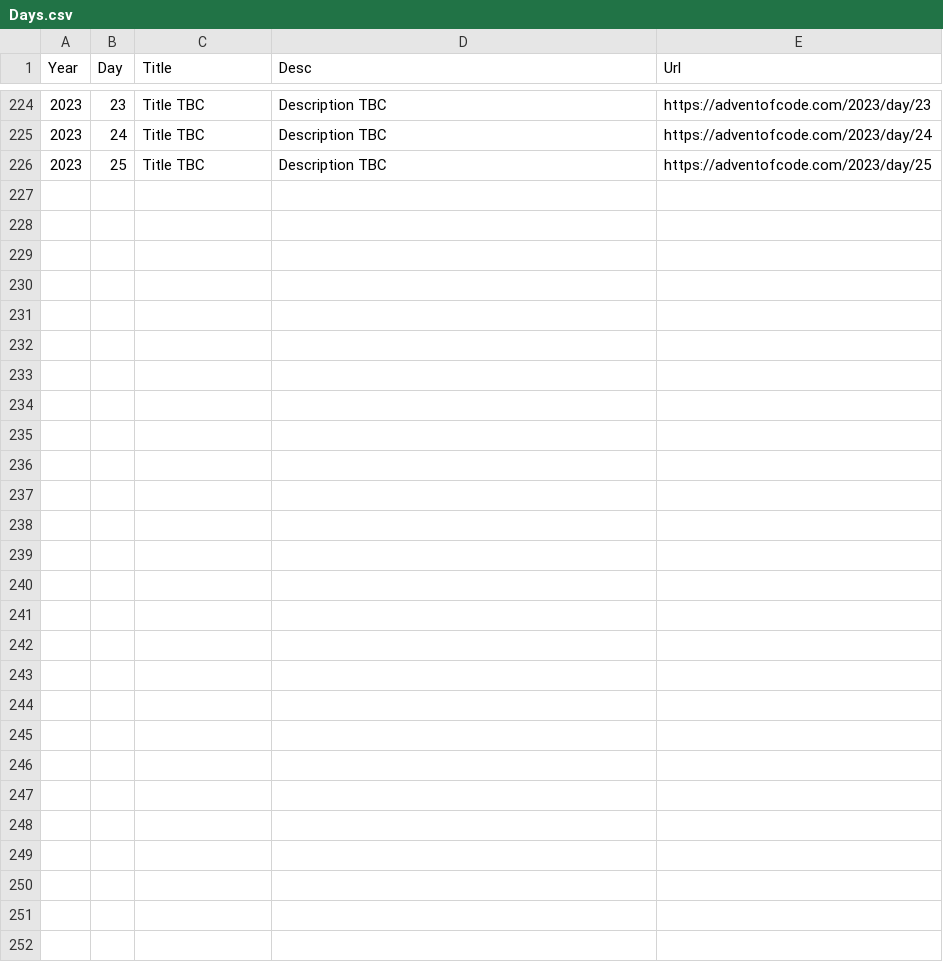
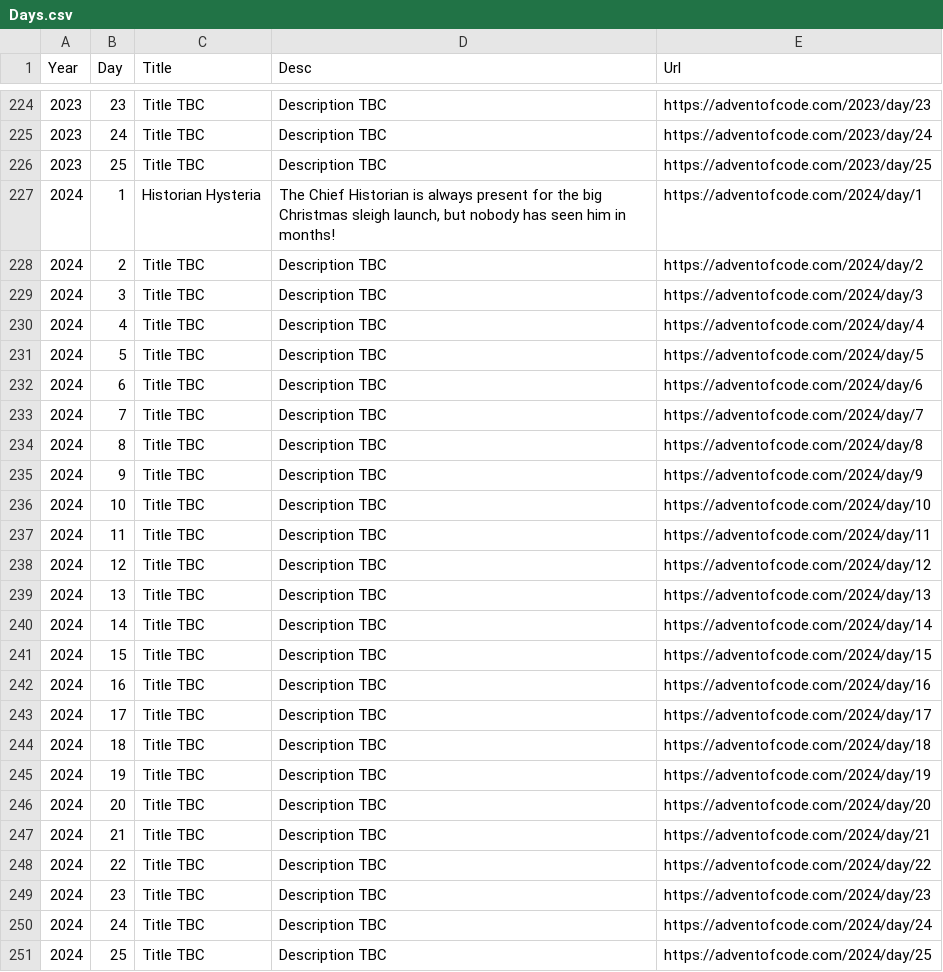
Before and after one commit to lhalsey/AdventOfCode, a CSV file: AdventOfCode.CodeGen/Days.csv, drawn as a sheet; only a part is shown, gaps mark what is left out; the diff names each change by its address in the sheet, - before the commit and + after, or states it on an @@ line.

```diff
--- a/AdventOfCode.CodeGen/Days.csv
+++ b/AdventOfCode.CodeGen/Days.csv
+row 227: 2024 | 1 | Historian Hysteria | The Chief Historian is always present for the big Christmas sleigh launch, but nobody has seen him in months! | https://adventofcode.com/2024/day/1
+row 228: 2024 | 2 | Title TBC | Description TBC | https://adventofcode.com/2024/day/2
+row 229: 2024 | 3 | Title TBC | Description TBC | https://adventofcode.com/2024/day/3
+row 230: 2024 | 4 | Title TBC | Description TBC | https://adventofcode.com/2024/day/4
+row 231: 2024 | 5 | Title TBC | Description TBC | https://adventofcode.com/2024/day/5
+row 232: 2024 | 6 | Title TBC | Description TBC | https://adventofcode.com/2024/day/6
+row 233: 2024 | 7 | Title TBC | Description TBC | https://adventofcode.com/2024/day/7
+row 234: 2024 | 8 | Title TBC | Description TBC | https://adventofcode.com/2024/day/8
+row 235: 2024 | 9 | Title TBC | Description TBC | https://adventofcode.com/2024/day/9
+row 236: 2024 | 10 | Title TBC | Description TBC | https://adventofcode.com/2024/day/10
+row 237: 2024 | 11 | Title TBC | Description TBC | https://adventofcode.com/2024/day/11
+row 238: 2024 | 12 | Title TBC | Description TBC | https://adventofcode.com/2024/day/12
+row 239: 2024 | 13 | Title TBC | Description TBC | https://adventofcode.com/2024/day/13
+row 240: 2024 | 14 | Title TBC | Description TBC | https://adventofcode.com/2024/day/14
+row 241: 2024 | 15 | Title TBC | Description TBC | https://adventofcode.com/2024/day/15
+row 242: 2024 | 16 | Title TBC | Description TBC | https://adventofcode.com/2024/day/16
+row 243: 2024 | 17 | Title TBC | Description TBC | https://adventofcode.com/2024/day/17
+row 244: 2024 | 18 | Title TBC | Description TBC | https://adventofcode.com/2024/day/18
+row 245: 2024 | 19 | Title TBC | Description TBC | https://adventofcode.com/2024/day/19
+row 246: 2024 | 20 | Title TBC | Description TBC | https://adventofcode.com/2024/day/20
+row 247: 2024 | 21 | Title TBC | Description TBC | https://adventofcode.com/2024/day/21
+row 248: 2024 | 22 | Title TBC | Description TBC | https://adventofcode.com/2024/day/22
+row 249: 2024 | 23 | Title TBC | Description TBC | https://adventofcode.com/2024/day/23
+row 250: 2024 | 24 | Title TBC | Description TBC | https://adventofcode.com/2024/day/24
+row 251: 2024 | 25 | Title TBC | Description TBC | https://adventofcode.com/2024/day/25
```
Also changed, not shown: 30 other files.
